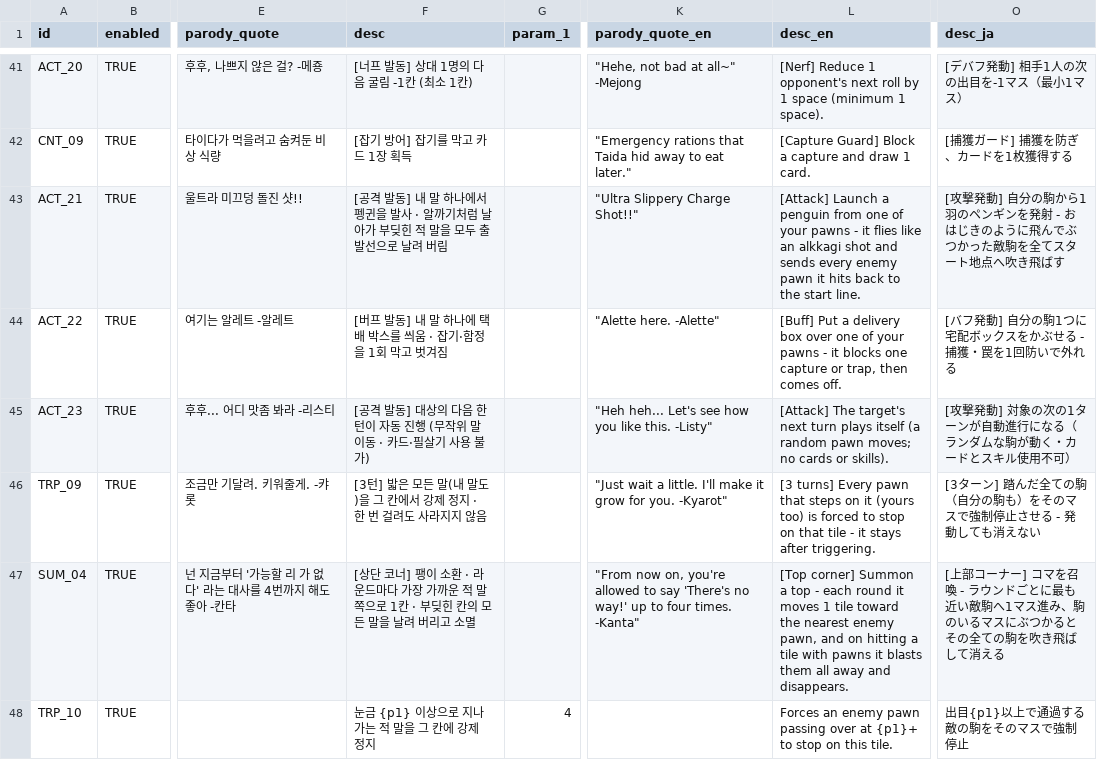
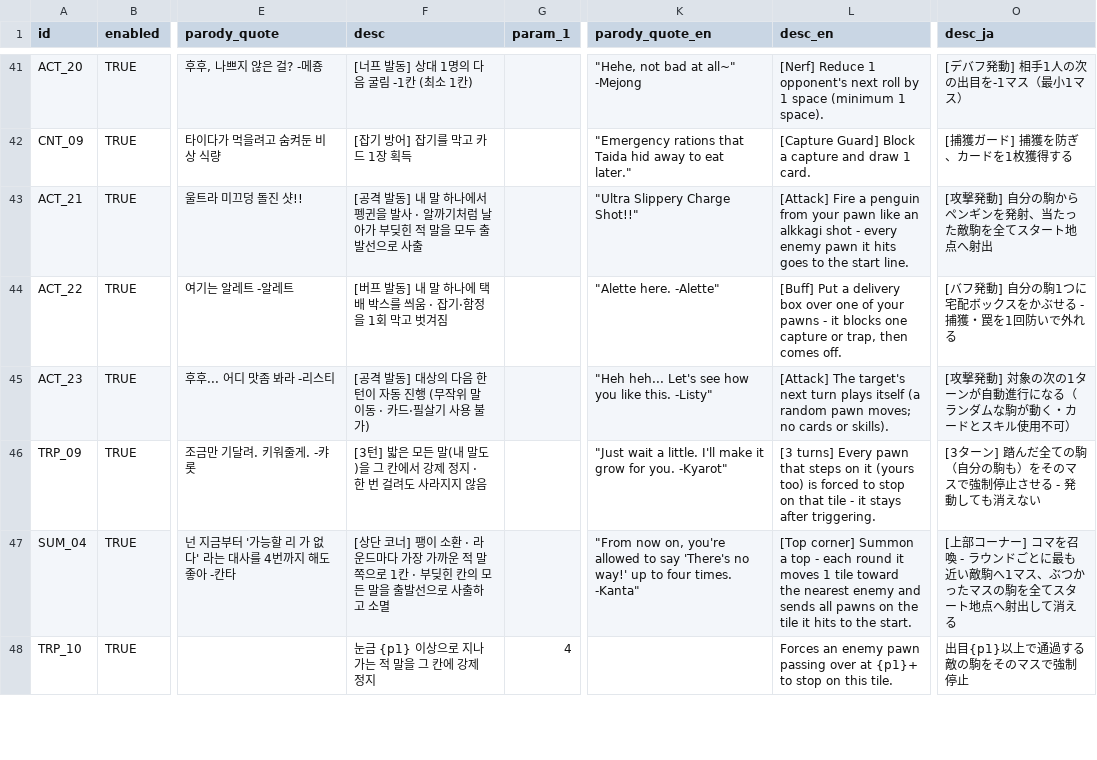
Before and after one commit to mayjohn66-cmd/TRG, a CSV file: content_trickcal/data/cards_table.csv, drawn as a sheet; only a part is shown, gaps mark what is left out; the diff covers the shown part only; the diff names each change by its address in the sheet, - before the commit and + after, or states it on an @@ line.

```diff
--- a/content_trickcal/data/cards_table.csv
+++ b/content_trickcal/data/cards_table.csv
-F43 (desc): …선으로 날려 버림
+F43 (desc): …선으로 사출
-L43 (desc_en): [Attack] Launch a penguin from one of your pawns - it flies like an alkkagi shot and sends every enemy pawn it hits back to the…
+L43 (desc_en): [Attack] Fire a penguin from your pawn like an alkkagi shot - every enemy pawn it hits goes to the…
-O43 (desc_ja): …の駒から1羽のペンギンを発射 - おはじきのように飛んでぶつかった敵駒を全てスタート地点へ吹き飛ばす
+O43 (desc_ja): …の駒からペンギンを発射、当たった敵駒を全てスタート地点へ射出
-F47 (desc): …말을 날려 버리고 소멸
+F47 (desc): …말을 출발선으로 사출하고 소멸
-L47 (desc_en): …nearest enemy pawn, and on hitting a tile with pawns it blasts them all away and disappears.
+L47 (desc_en): …nearest enemy and sends all pawns on the tile it hits to the start.
-O47 (desc_ja): …へ1マス進み、駒のいるマスにぶつかるとその全ての駒を吹き飛ばして消え…
+O47 (desc_ja): …へ1マス、ぶつかったマスの駒を全てスタート地点へ射出して消え…
```
Also changed, not shown: 53 edited cells elsewhere in this file, 4 other files.
